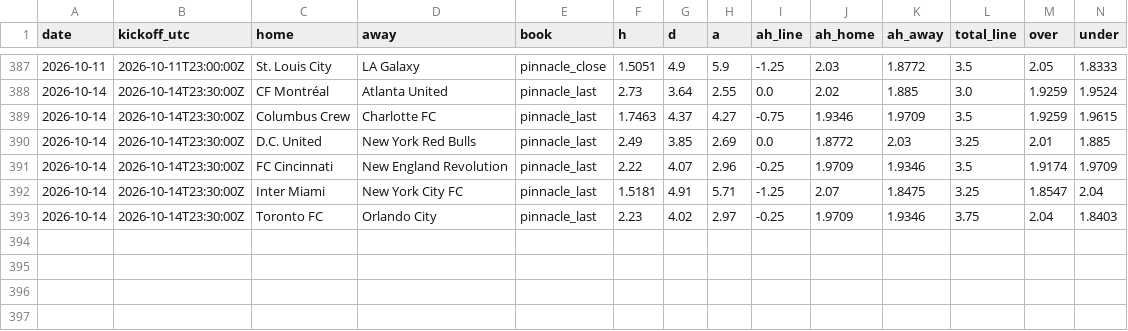
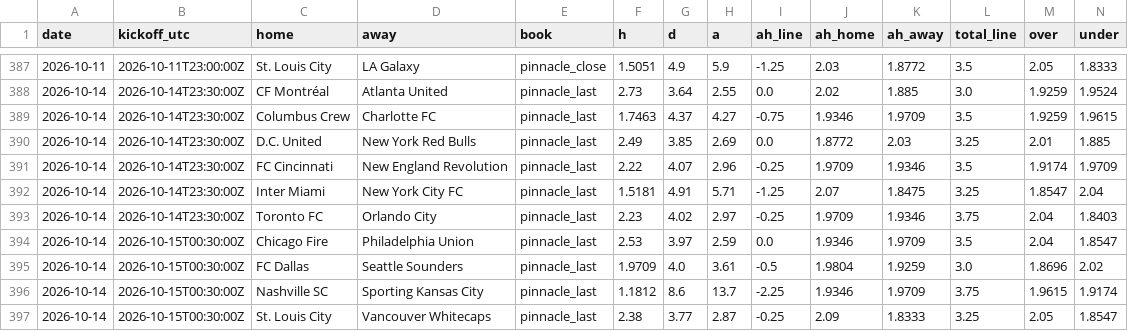
Before and after one commit to TheBallr/MLS-FUTURES, a CSV file: data/market/closing_lines.csv, drawn as a sheet; only a part is shown, gaps mark what is left out; rows hold the shown columns only; the diff names each change by its address in the sheet, - before the commit and + after, or states it on an @@ line.

```diff
--- a/data/market/closing_lines.csv
+++ b/data/market/closing_lines.csv
+row 394: 2026-10-14 | 2026-10-15T00:30:00Z | Chicago Fire | Philadelphia Union | pinnacle_last | 2.53 | 3.97 | 2.59 | 0.0 | 1.9346 | 1.9709 | 3.5 | 2.04 | 1.8547
+row 395: 2026-10-14 | 2026-10-15T00:30:00Z | FC Dallas | Seattle Sounders | pinnacle_last | 1.9709 | 4.0 | 3.61 | -0.5 | 1.9804 | 1.9259 | 3.0 | 1.8696 | 2.02
+row 396: 2026-10-14 | 2026-10-15T00:30:00Z | Nashville SC | Sporting Kansas City | pinnacle_last | 1.1812 | 8.6 | 13.7 | -2.25 | 1.9346 | 1.9709 | 3.75 | 1.9615 | 1.9174
+row 397: 2026-10-14 | 2026-10-15T00:30:00Z | St. Louis City | Vancouver Whitecaps | pinnacle_last | 2.38 | 3.77 | 2.87 | -0.25 | 2.09 | 1.8333 | 3.25 | 2.05 | 1.8547
```
Also changed, not shown: data/market/current_round_odds.csv.
